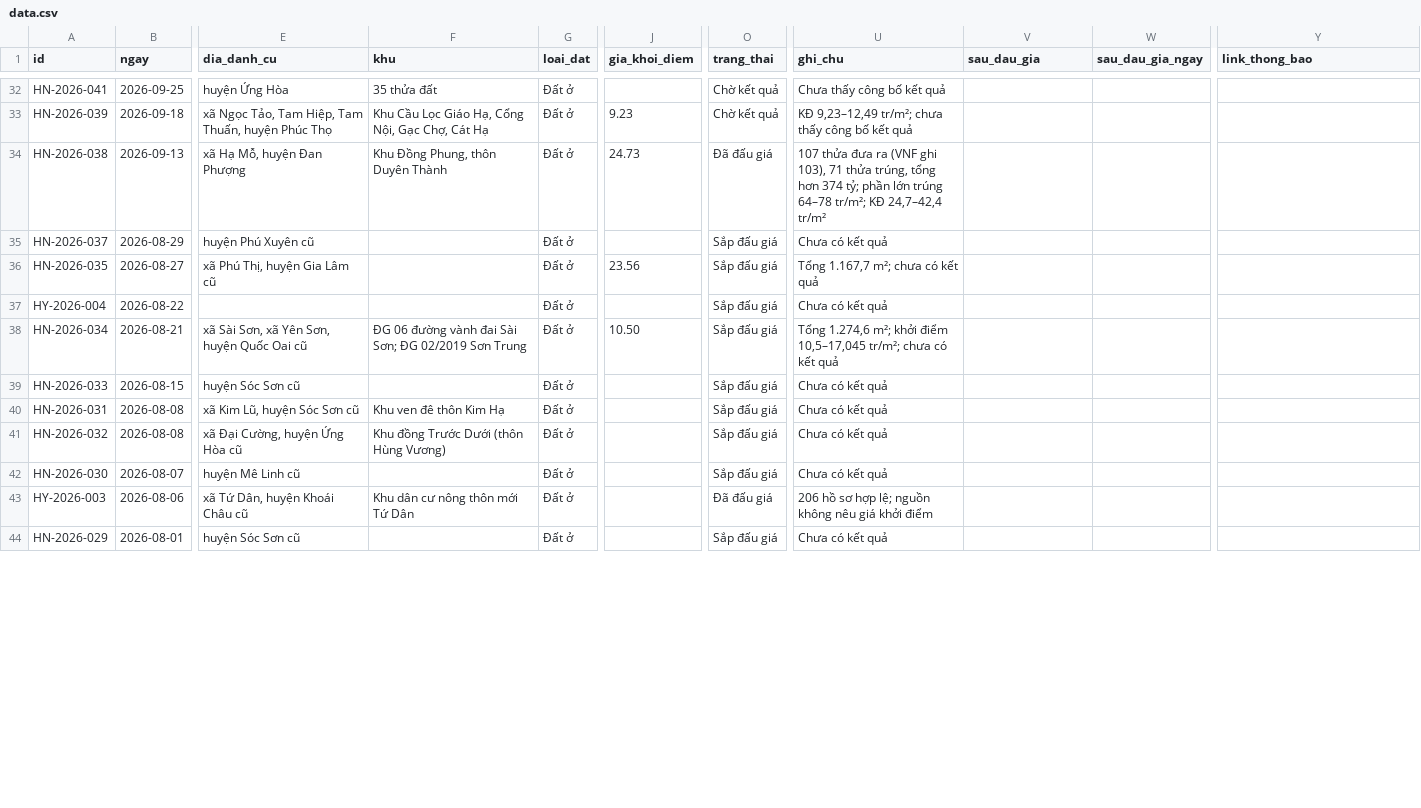
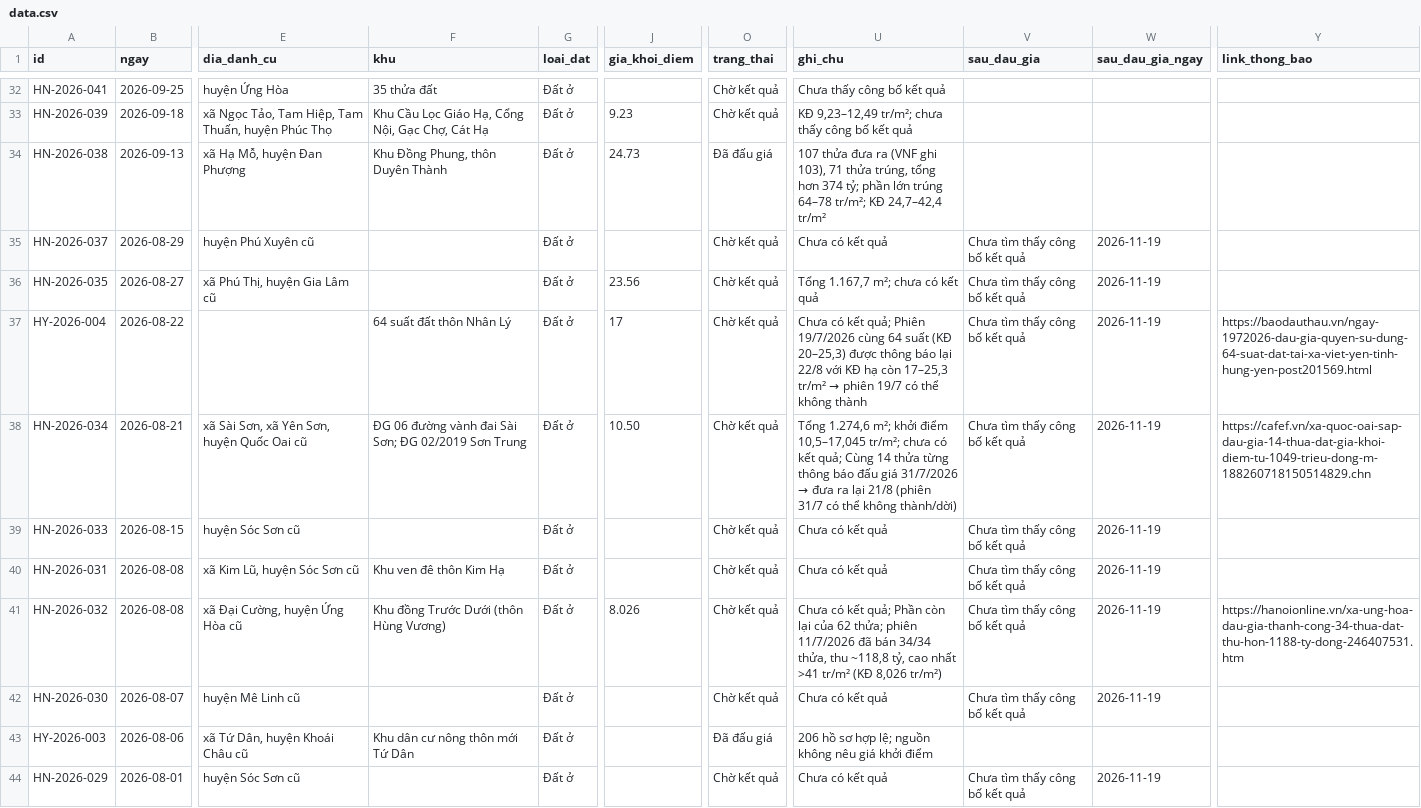
Before and after one commit to pnhimai98-creator/ban-do-dau-gia, a CSV file: data.csv, drawn as a sheet; only a part is shown, gaps mark what is left out; the diff covers the shown part only; the diff names each change by its address in the sheet, - before the commit and + after, or states it on an @@ line.

Commit message:
Bảng tính: sửa 33 phiên

```diff
--- a/data.csv
+++ b/data.csv
-O35:O42 (trang_thai): Sắp đấu giá
+O35:O42 (trang_thai): Chờ kết quả
-V35:V42 (sau_dau_gia): (empty)
+V35:V42 (sau_dau_gia): Chưa tìm thấy công bố kết quả
-W35:W42 (sau_dau_gia_ngay): (empty)
+W35:W42 (sau_dau_gia_ngay): 2026-11-19
-F37 (khu): (empty)
+F37 (khu): 64 suất đất thôn Nhân Lý
-J37 (gia_khoi_diem): (empty)
+J37 (gia_khoi_diem): 17
@@ U37 (ghi_chu): …có kết quả → …có kết quả; Phiên 19/7/2026 cùng 64 suất (KĐ 20–25,3) được thông báo lại 22/8 với KĐ hạ còn 17–25,3 tr/m² → phiên 19/7 có thể không thành @@
-Y37 (link_thong_bao): (empty)
+Y37 (link_thong_bao): https://baodauthau.vn/ngay-1972026-dau-gia-quyen-su-dung-64-suat-dat-tai-xa-viet-yen-tinh-hung-yen-post201569.html
@@ U38 (ghi_chu): …có kết quả → …có kết quả; Cùng 14 thửa từng thông báo đấu giá 31/7/2026 → đưa ra lại 21/8 (phiên 31/7 có thể không thành/dời) @@
-Y38 (link_thong_bao): (empty)
+Y38 (link_thong_bao): https://cafef.vn/xa-quoc-oai-sap-dau-gia-14-thua-dat-gia-khoi-diem-tu-1049-trieu-dong-m-188260718150514829.chn
-J41 (gia_khoi_diem): (empty)
+J41 (gia_khoi_diem): 8.026
-U41 (ghi_chu): …có kết quả
+U41 (ghi_chu): …có kết quả; Phần còn lại của 62 thửa; phiên 11/7/2026 đã bán 34/34 thửa, thu ~118,8 tỷ, cao nhất >41 tr/m² (KĐ 8,026 tr/m²)
-Y41 (link_thong_bao): (empty)
+Y41 (link_thong_bao): https://hanoionline.vn/xa-ung-hoa-dau-gia-thanh-cong-34-thua-dat-thu-hon-1188-ty-dong-246407531.htm
-O44 (trang_thai): Sắp đấu giá
+O44 (trang_thai): Chờ kết quả
-V44 (sau_dau_gia): (empty)
+V44 (sau_dau_gia): Chưa tìm thấy công bố kết quả
-W44 (sau_dau_gia_ngay): (empty)
+W44 (sau_dau_gia_ngay): 2026-11-19
```
Also changed, not shown: 105 edited cells elsewhere in this file.
